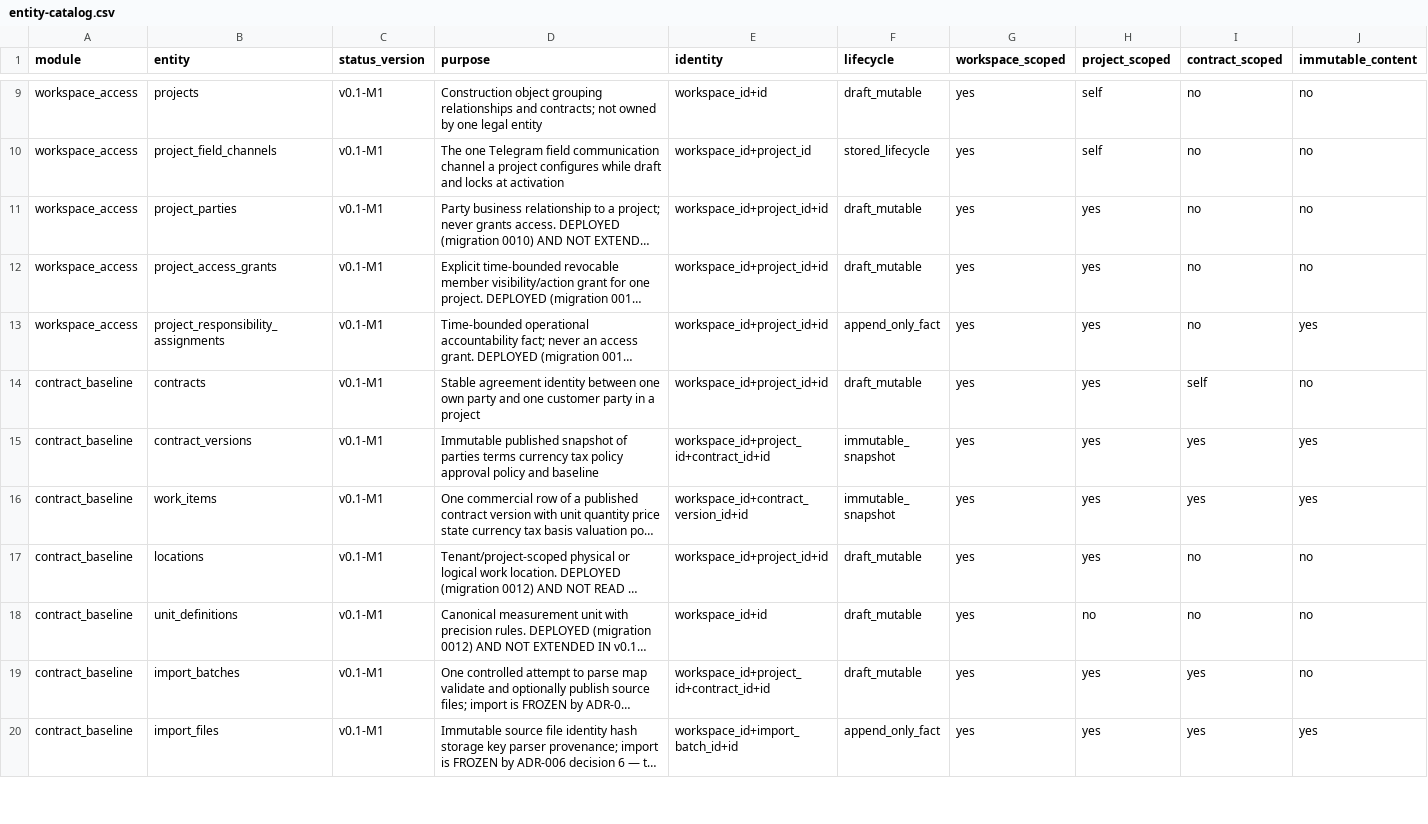
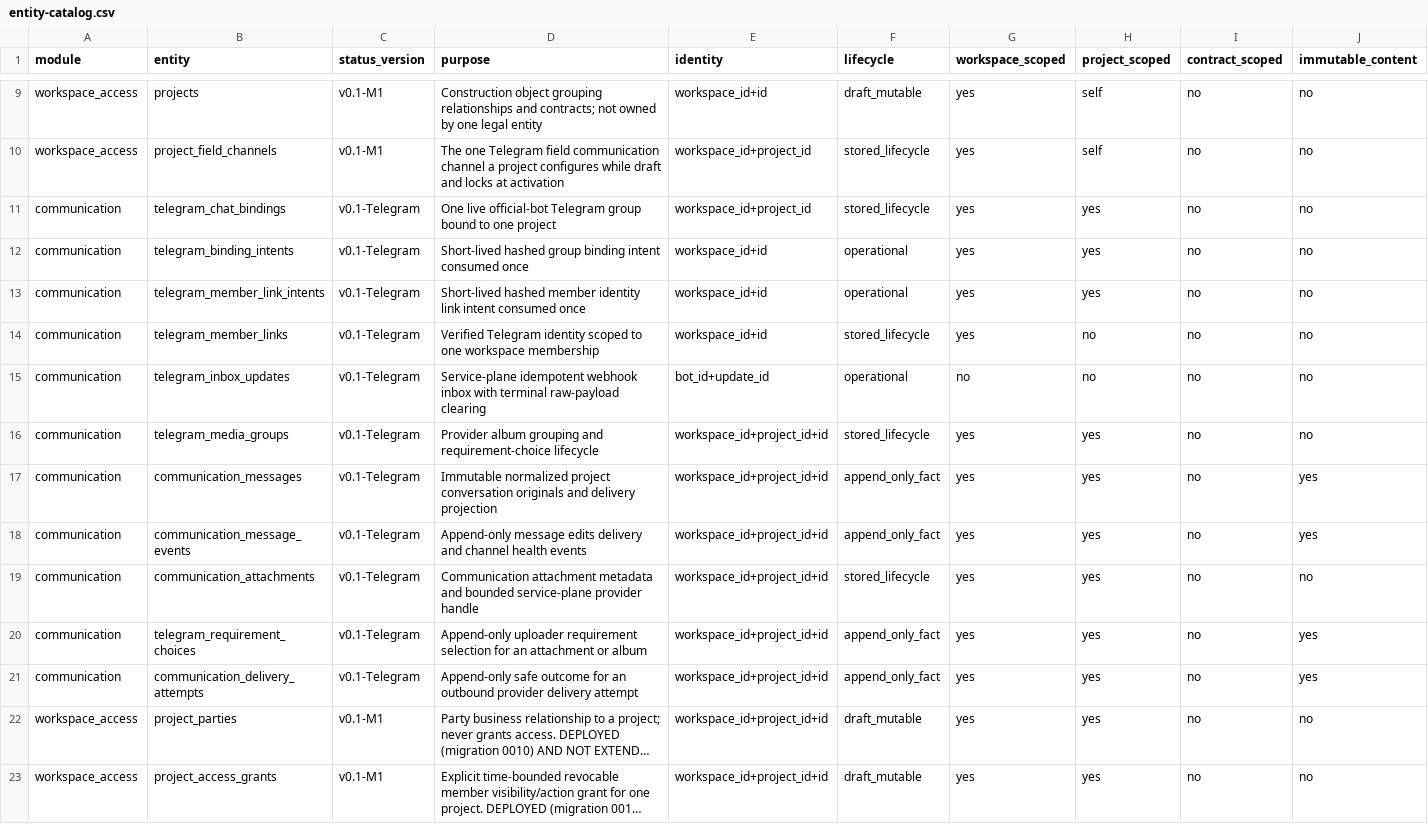
Before and after one commit to akisly/go-proceed, a CSV file: technical/database/entity-catalog.csv, drawn as a sheet; only a part is shown, gaps mark what is left out; the shorter side is filled out with more unchanged rows; long unchanged cells end in …; rows hold the shown columns only; the diff names each change by its address in the sheet, - before the commit and + after, or states it on an @@ line.

Commit message:
feat(communication): add tenant-scoped Telegram persistence

```diff
--- a/technical/database/entity-catalog.csv
+++ b/technical/database/entity-catalog.csv
+row 11: communication | telegram_chat_bindings | v0.1-Telegram | One live official-bot Telegram group bound to one project | workspace_id+project_id | stored_lifecycle | yes | yes | no | no
+row 12: communication | telegram_binding_intents | v0.1-Telegram | Short-lived hashed group binding intent consumed once | workspace_id+id | operational | yes | yes | no | no
+row 13: communication | telegram_member_link_intents | v0.1-Telegram | Short-lived hashed member identity link intent consumed once | workspace_id+id | operational | yes | yes | no | no
+row 14: communication | telegram_member_links | v0.1-Telegram | Verified Telegram identity scoped to one workspace membership | workspace_id+id | stored_lifecycle | yes | no | no | no
+row 15: communication | telegram_inbox_updates | v0.1-Telegram | Service-plane idempotent webhook inbox with terminal raw-payload clearing | bot_id+update_id | operational | no | no | no | no
+row 16: communication | telegram_media_groups | v0.1-Telegram | Provider album grouping and requirement-choice lifecycle | workspace_id+project_id+id | stored_lifecycle | yes | yes | no | no
+row 17: communication | communication_messages | v0.1-Telegram | Immutable normalized project conversation originals and delivery projection | workspace_id+project_id+id | append_only_fact | yes | yes | no | yes
+row 18: communication | communication_message_events | v0.1-Telegram | Append-only message edits delivery and channel health events | workspace_id+project_id+id | append_only_fact | yes | yes | no | yes
+row 19: communication | communication_attachments | v0.1-Telegram | Communication attachment metadata and bounded service-plane provider handle | workspace_id+project_id+id | stored_lifecycle | yes | yes | no | no
+row 20: communication | telegram_requirement_choices | v0.1-Telegram | Append-only uploader requirement selection for an attachment or album | workspace_id+project_id+id | append_only_fact | yes | yes | no | yes
+row 21: communication | communication_delivery_attempts | v0.1-Telegram | Append-only safe outcome for an outbound provider delivery attempt | workspace_id+project_id+id | append_only_fact | yes | yes | no | yes
```
Also changed, not shown: technical/data-access-surface.csv, technical/data-retention-catalog.csv, 11 other files.
